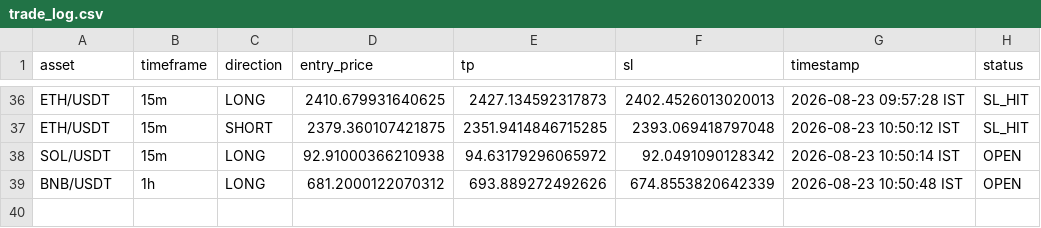
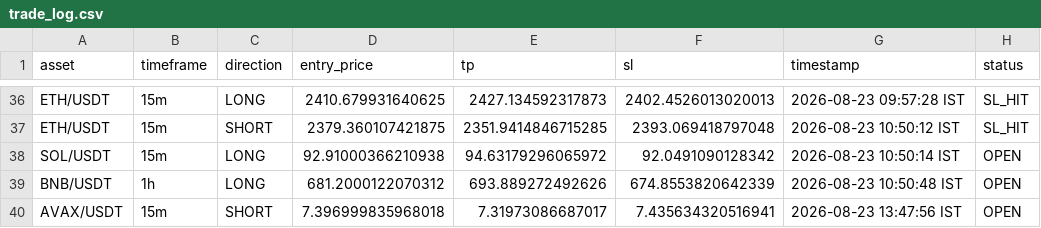
Before and after one commit to deepak3039/ai-trading-scanner, a CSV file: trade_log.csv, drawn as a sheet; only a part is shown, gaps mark what is left out; the diff names each change by its address in the sheet, - before the commit and + after, or states it on an @@ line.

```diff
--- a/trade_log.csv
+++ b/trade_log.csv
+row 40: AVAX/USDT | 15m | SHORT | 7.396999835968018 | 7.31973086687017 | 7.435634320516941 | 2026-08-23 13:47:56 IST | OPEN
```
